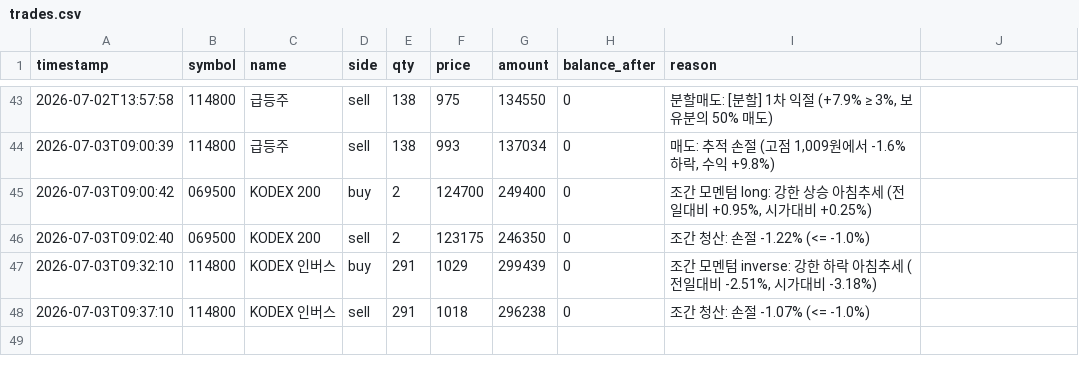
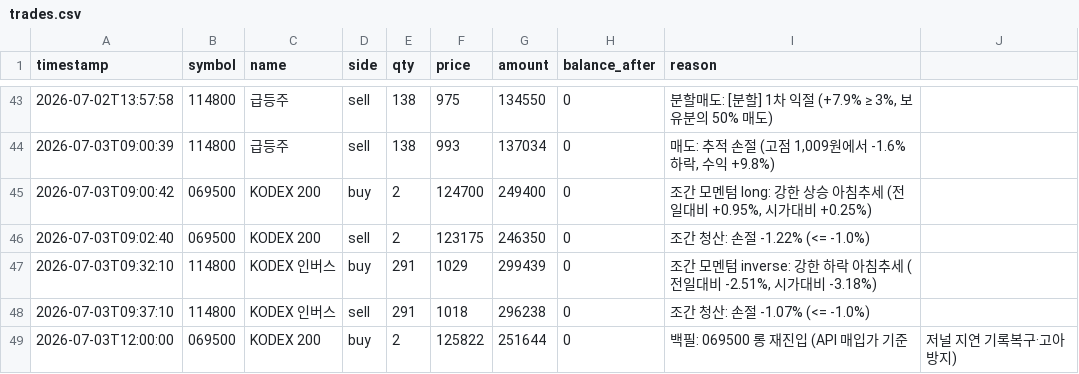
Before and after one commit to BudongJW/kis-trading-journal, a CSV file: state/trades.csv, drawn as a sheet; only a part is shown, gaps mark what is left out.

Commit message:
backfill: 069500 롱 재진입 매수 기록복구 — 저널 지연으로 미기록된 현 보유분(고아방지). 거래 무영향

```diff
--- a/state/trades.csv
+++ b/state/trades.csv
@@ -48 +48,2 @@ timestamp,symbol,name,side,qty,price,amount,balance_after,reason
 2026-07-03T09:37:10,114800,KODEX 인버스,sell,291,1018,296238,0,조간 청산: 손절 -1.07% (<= -1.0%)
+2026-07-03T12:00:00,069500,KODEX 200,buy,2,125822,251644,0,백필: 069500 롱 재진입 (API 매입가 기준, 저널 지연 기록복구·고아방지)
```
